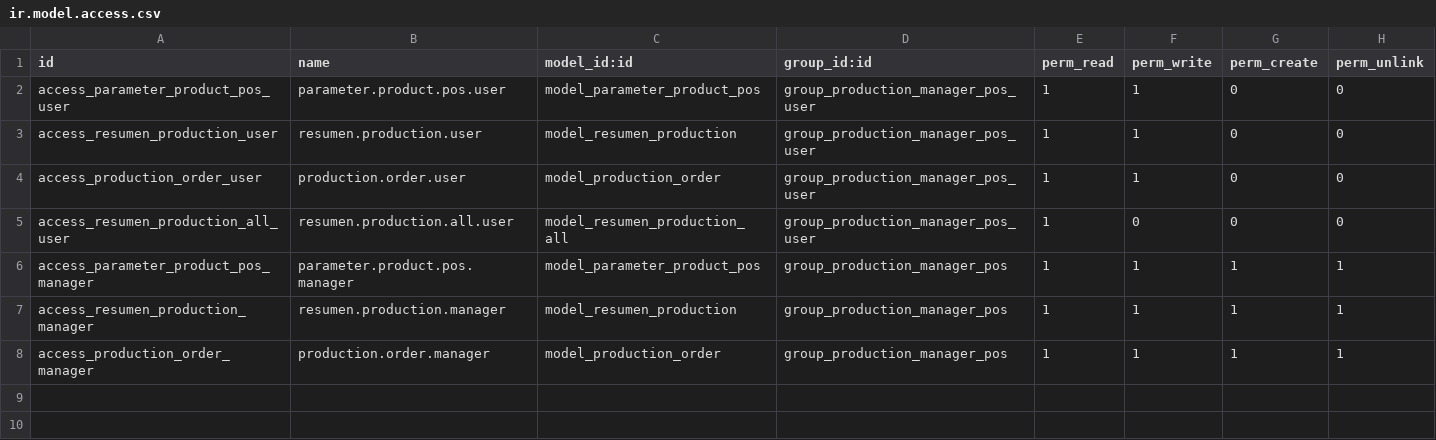
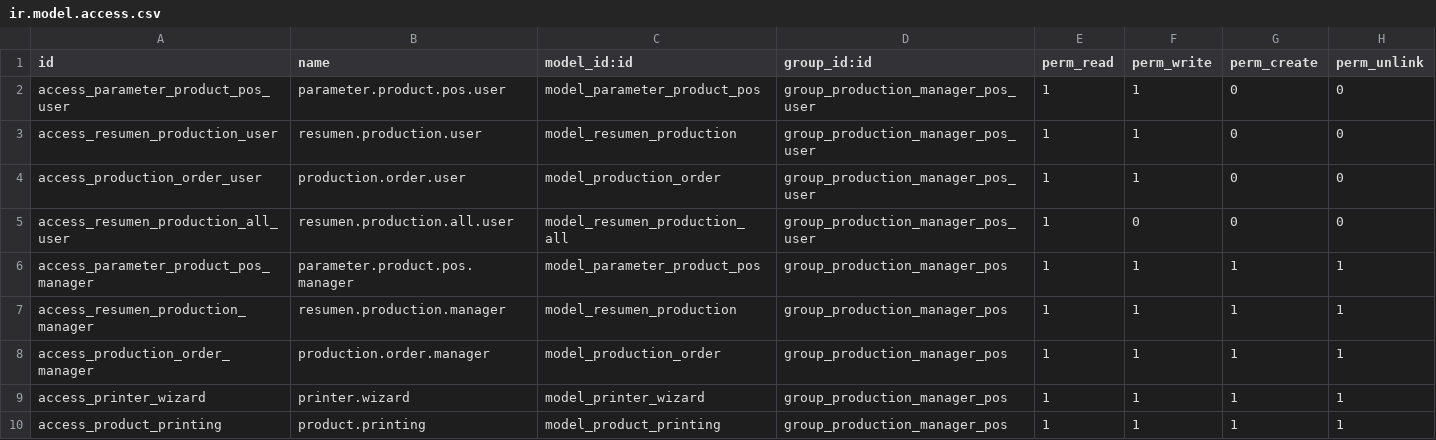
Before and after one commit to DemianAvila/odoo_zebra_printer, a CSV file: security/ir.model.access.csv, drawn as a sheet; the diff names each change by its address in the sheet, - before the commit and + after, or states it on an @@ line.

Commit message:
Added wizard to manager

```diff
--- a/security/ir.model.access.csv
+++ b/security/ir.model.access.csv
+row 9: access_printer_wizard | printer.wizard | model_printer_wizard | group_production_manager_pos | 1 | 1 | 1 | 1
+row 10: access_product_printing | product.printing | model_product_printing | group_production_manager_pos | 1 | 1 | 1 | 1
```
Also changed, not shown: 5 other files.
